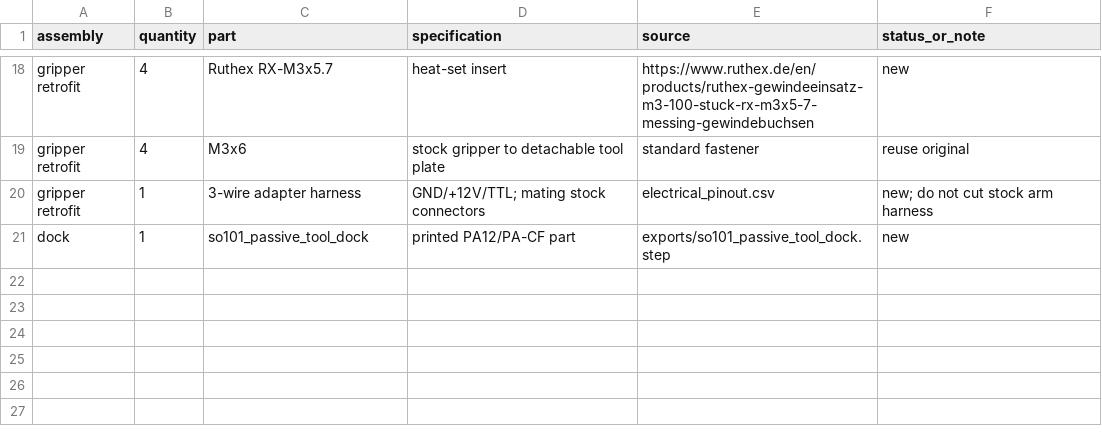
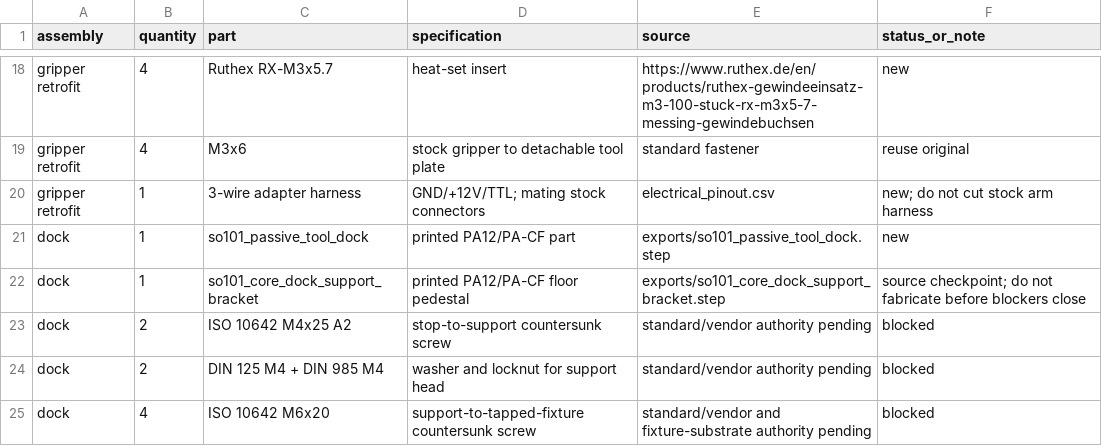
Before and after one commit to Janos95/QuickAttach, a CSV file: QuickChange/SO101_Magnetic/exports/bill_of_materials.csv, drawn as a sheet; only a part is shown, gaps mark what is left out.

Commit message:
build: regenerate rolled dock artifacts

```diff
--- a/QuickChange/SO101_Magnetic/exports/bill_of_materials.csv
+++ b/QuickChange/SO101_Magnetic/exports/bill_of_materials.csv
@@ -21 +21,5 @@ gripper retrofit,1,3-wire adapter harness,GND/+12V/TTL; mating stock connectors,
 dock,1,so101_passive_tool_dock,printed PA12/PA-CF part,exports/so101_passive_tool_dock.step,new
+dock,1,so101_core_dock_support_bracket,printed PA12/PA-CF floor pedestal,exports/so101_core_dock_support_bracket.step,source checkpoint; do not fabricate before blockers close
+dock,2,ISO 10642 M4x25 A2,stop-to-support countersunk screw,standard/vendor authority pending,blocked
+dock,2,DIN 125 M4 + DIN 985 M4,washer and locknut for support head,standard/vendor authority pending,blocked
+dock,4,ISO 10642 M6x20,support-to-tapped-fixture countersunk screw,standard/vendor and fixture-substrate authority pending,blocked
```
Also changed, not shown: 15 other files.
